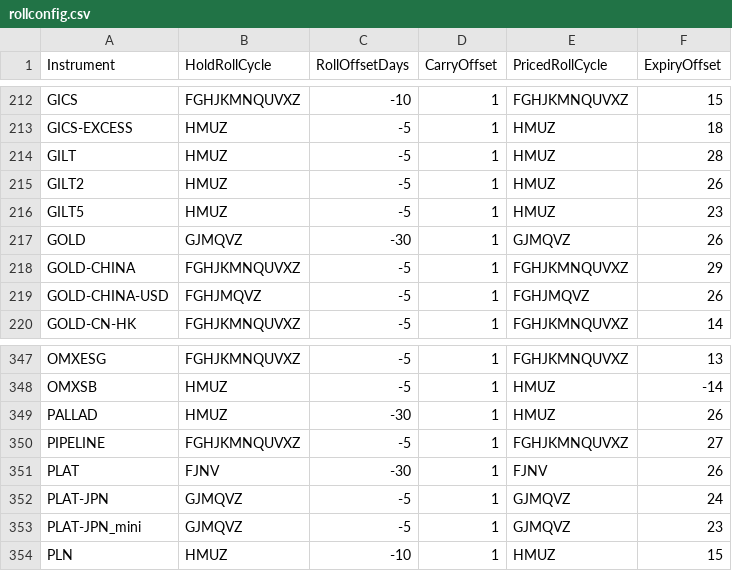
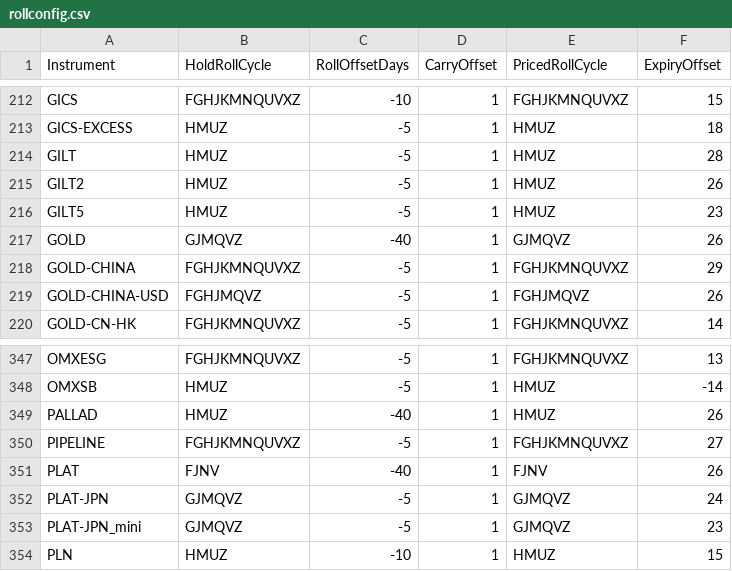
Before and after one commit to craigmediaservices/pysystemtrade, a CSV file: data/futures/csvconfig/rollconfig.csv, drawn as a sheet; only a part is shown, gaps mark what is left out.

```diff
--- a/data/futures/csvconfig/rollconfig.csv
+++ b/data/futures/csvconfig/rollconfig.csv
@@ -216,3 +216,3 @@ GILT2,HMUZ,-5,1,HMUZ,26
 GILT5,HMUZ,-5,1,HMUZ,23
-GOLD,GJMQVZ,-30,1,GJMQVZ,26
+GOLD,GJMQVZ,-40,1,GJMQVZ,26
 GOLD-CHINA,FGHJKMNQUVXZ,-5,1,FGHJKMNQUVXZ,29
@@ -348,5 +348,5 @@ OMXESG,FGHJKMNQUVXZ,-5,1,FGHJKMNQUVXZ,13
 OMXSB,HMUZ,-5,1,HMUZ,-14
-PALLAD,HMUZ,-30,1,HMUZ,26
+PALLAD,HMUZ,-40,1,HMUZ,26
 PIPELINE,FGHJKMNQUVXZ,-5,1,FGHJKMNQUVXZ,27
-PLAT,FJNV,-30,1,FJNV,26
+PLAT,FJNV,-40,1,FJNV,26
 PLAT-JPN,GJMQVZ,-5,1,GJMQVZ,24
```
